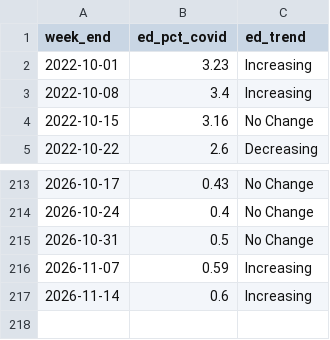
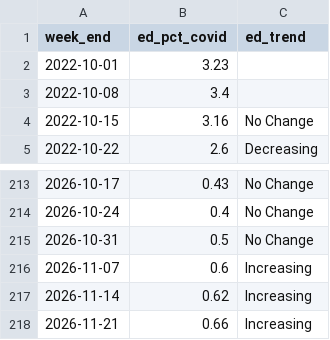
Before and after one commit to smach/biobot_mwra, a CSV file: data/processed/cdc_ed_covid.csv, drawn as a sheet; only a part is shown, gaps mark what is left out.

```diff
--- a/data/processed/cdc_ed_covid.csv
+++ b/data/processed/cdc_ed_covid.csv
@@ -1,4 +1,4 @@
 week_end,ed_pct_covid,ed_trend
-2022-10-01,3.23,Increasing
-2022-10-08,3.4,Increasing
+2022-10-01,3.23,
+2022-10-08,3.4,
 2022-10-15,3.16,No Change
@@ -215,3 +215,4 @@ week_end,ed_pct_covid,ed_trend
 2026-10-31,0.5,No Change
-2026-11-07,0.59,Increasing
-2026-11-14,0.6,Increasing
+2026-11-07,0.6,Increasing
+2026-11-14,0.62,Increasing
+2026-11-21,0.66,Increasing
```
Also changed, not shown: data/processed/dph_covid.csv, 1 other file.
